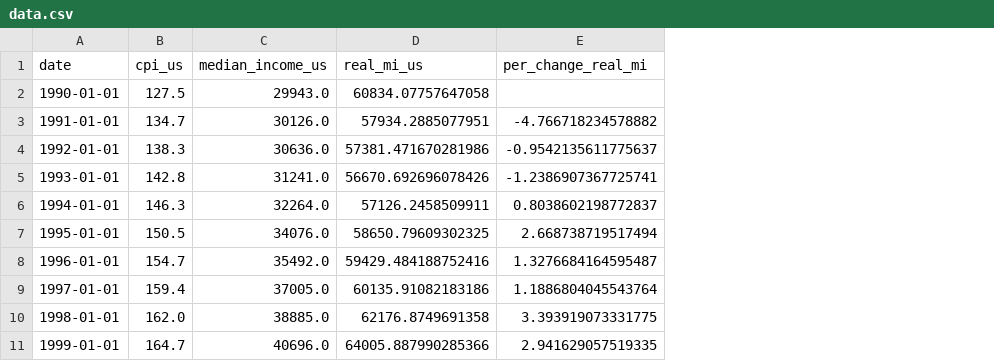
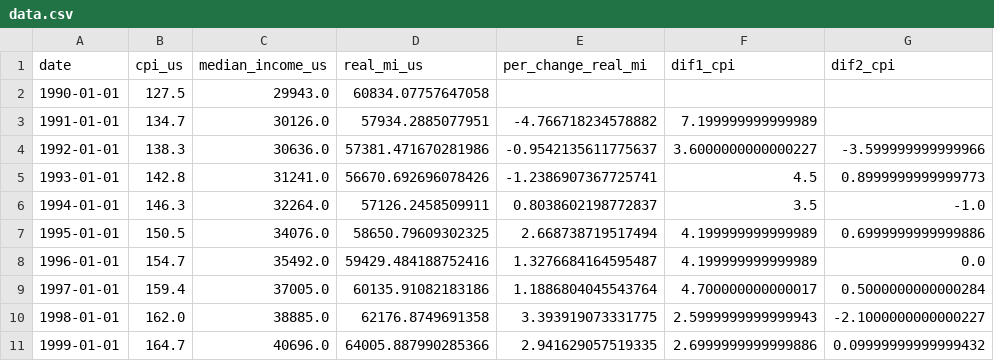
Before and after one commit to mattbreitenbach/arima_usa_data, a CSV file: data/data.csv, drawn as a sheet; only a part is shown; the diff names each change by its address in the sheet, - before the commit and + after, or states it on an @@ line.

```diff
--- a/data/data.csv
+++ b/data/data.csv
+column F (dif1_cpi), rows 3-11: 7.199999999999989 | 3.6000000000000227 | 4.5 | 3.5 | 4.199999999999989 | 4.199999999999989 | 4.700000000000017 | 2.5999999999999943 | 2.6999999999999886
+column G (dif2_cpi), rows 4-11: -3.599999999999966 | 0.8999999999999773 | -1.0 | 0.6999999999999886 | 0.0 | 0.5000000000000284 | -2.1000000000000227 | 0.09999999999999432
```
Also changed, not shown: 1 other file.
